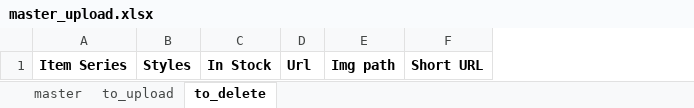
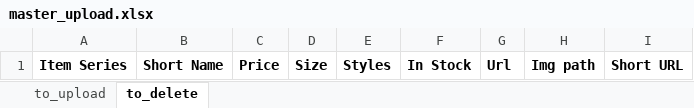
Before and after one commit to neoToad/sm_checker, an Excel workbook: items_data/master_upload.xlsx, sheet to_delete, drawn as a sheet; values as stored, in another font and other column widths than the file's, no borders; the diff names each change by its address in the sheet, - before the commit and + after, or states it on an @@ line.

```diff
--- a/items_data/master_upload.xlsx (sheet to_delete)
+++ b/items_data/master_upload.xlsx (sheet to_delete)
-sheet tab: master
+column B, row 1: Short Name
+column C, row 1: Price
+column D, row 1: Size
```
Also changed, not shown: sheet to_upload, items_data/claires.xlsx, items_data/fb_sm.xlsx, 6 other files.
